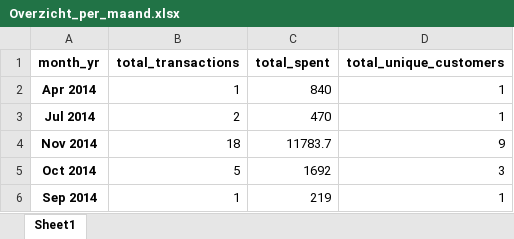
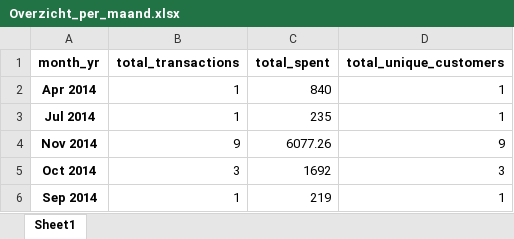
Before and after one commit to iwb-digital-growth-agency/python, an Excel workbook: Overzicht_per_maand.xlsx, sheet Sheet1, drawn as a sheet; values as stored, in another font and other column widths than the file's, no borders; the diff names each change by its address in the sheet, - before the commit and + after, or states it on an @@ line.

```diff
--- a/Overzicht_per_maand.xlsx (sheet Sheet1)
+++ b/Overzicht_per_maand.xlsx (sheet Sheet1)
-B3 (total_transactions): 2
+B3 (total_transactions): 1
-C3 (total_spent): 470
+C3 (total_spent): 235
-B4 (total_transactions): 18
+B4 (total_transactions): 9
-C4 (total_spent): 11783.7
+C4 (total_spent): 6077.26
-B5 (total_transactions): 5
+B5 (total_transactions): 3
```
Also changed, not shown: CLV_per_klant.xlsx, CLV_waardes.xlsx, 1 other file.
